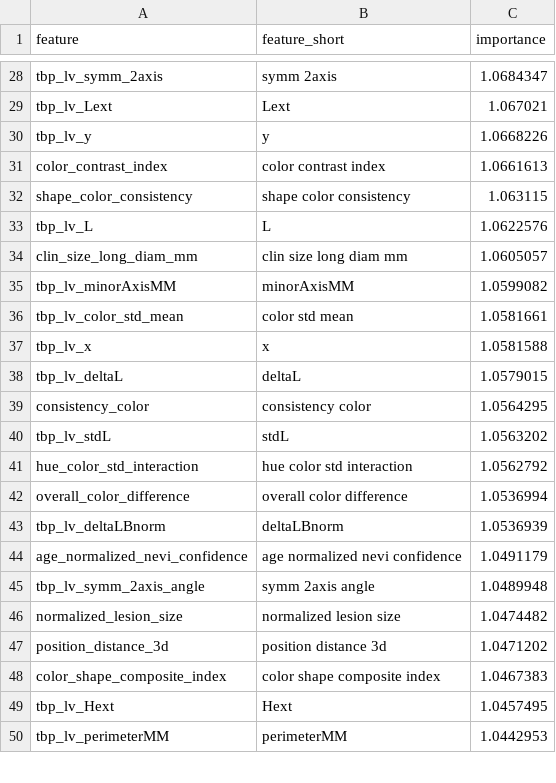
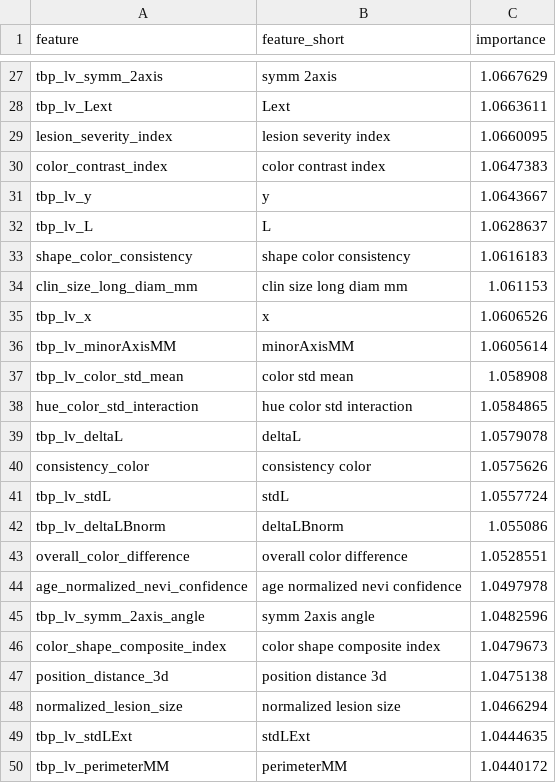
Before and after one commit to Ethan-Shapiro/CS273P-final-project, a CSV file: output/plots/tabular_feature_importance.csv, drawn as a sheet; only a part is shown, gaps mark what is left out; removed rows and columns are numbered as before the commit, all else as after; the diff covers the shown part only; the diff names each change by its address in the sheet, - before the commit and + after, or states it on an @@ line.

```diff
--- a/output/plots/tabular_feature_importance.csv
+++ b/output/plots/tabular_feature_importance.csv
-C27 (importance): 1.0684347
+C27 (importance): 1.0667629
-C28 (importance): 1.067021
+C28 (importance): 1.0663611
-row 30: tbp_lv_y | y | 1.0668226
+row 29: lesion_severity_index | lesion severity index | 1.0660095
-C30 (importance): 1.0661613
+C30 (importance): 1.0647383
-row 32: shape_color_consistency | shape color consistency | 1.063115
+row 31: tbp_lv_y | y | 1.0643667
-C32 (importance): 1.0622576
+C32 (importance): 1.0628637
+row 33: shape_color_consistency | shape color consistency | 1.0616183
-C34 (importance): 1.0605057
+C34 (importance): 1.061153
+row 35: tbp_lv_x | x | 1.0606526
-C36 (importance): 1.0599082
+C36 (importance): 1.0605614
-C37 (importance): 1.0581661
+C37 (importance): 1.058908
-row 37: tbp_lv_x | x | 1.0581588
+row 38: hue_color_std_interaction | hue color std interaction | 1.0584865
-C39 (importance): 1.0579015
+C39 (importance): 1.0579078
-C40 (importance): 1.0564295
+C40 (importance): 1.0575626
-C41 (importance): 1.0563202
+C41 (importance): 1.0557724
-row 41: hue_color_std_interaction | hue color std interaction | 1.0562792
-row 42: overall_color_difference | overall color difference | 1.0536994
-C42 (importance): 1.0536939
+C42 (importance): 1.055086
+row 43: overall_color_difference | overall color difference | 1.0528551
-C44 (importance): 1.0491179
+C44 (importance): 1.0497978
-C45 (importance): 1.0489948
+C45 (importance): 1.0482596
-row 46: normalized_lesion_size | normalized lesion size | 1.0474482
-row 47: position_distance_3d | position distance 3d | 1.0471202
-C46 (importance): 1.0467383
+C46 (importance): 1.0479673
-row 49: tbp_lv_Hext | Hext | 1.0457495
+row 47: position_distance_3d | position distance 3d | 1.0475138
+row 48: normalized_lesion_size | normalized lesion size | 1.0466294
+row 49: tbp_lv_stdLExt | stdLExt | 1.0444635
-C50 (importance): 1.0442953
+C50 (importance): 1.0440172
```
Also changed, not shown: 15 added rows, 16 removed rows and 37 edited cells elsewhere in this file, 17 other files.
